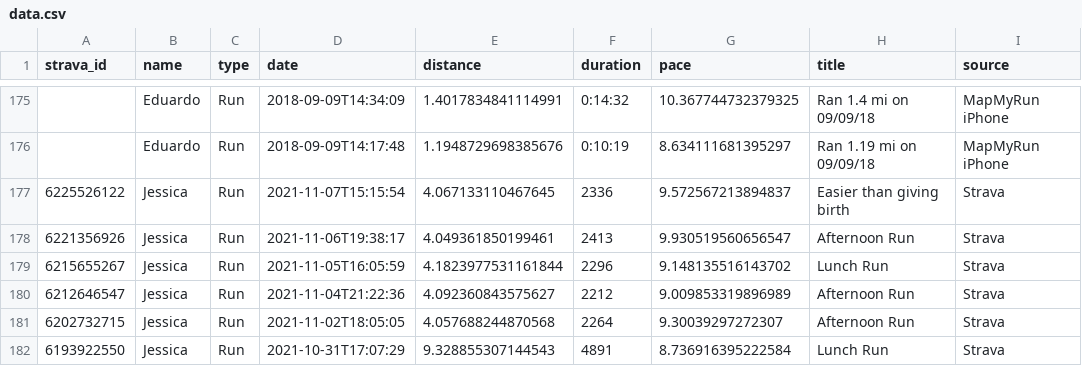
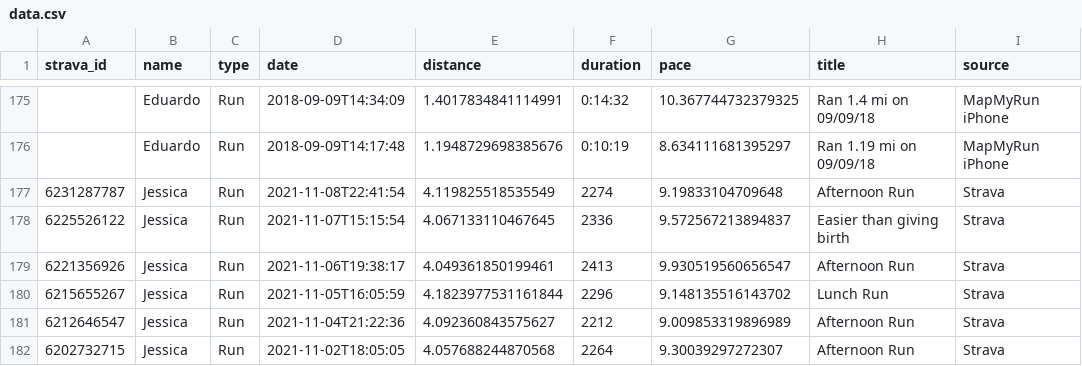
Before and after one commit to eibanez/run, a CSV file: data.csv, drawn as a sheet; only a part is shown, gaps mark what is left out; the shorter side is filled out with more unchanged rows.

```diff
--- a/data.csv
+++ b/data.csv
@@ -176,2 +176,3 @@ strava_id,name,type,date,distance,duration,pace,title,source
 ,Eduardo,Run,2018-09-09T14:17:48,1.1948729698385676,0:10:19,8.634111681395297,Ran 1.19 mi on 09/09/18,MapMyRun iPhone
+6231287787,Jessica,Run,2021-11-08T22:41:54,4.119825518535549,2274,9.19833104709648,Afternoon Run,Strava
 6225526122,Jessica,Run,2021-11-07T15:15:54,4.067133110467645,2336,9.572567213894837,Easier than giving birth,Strava
```
Also changed, not shown: 3 other files.
